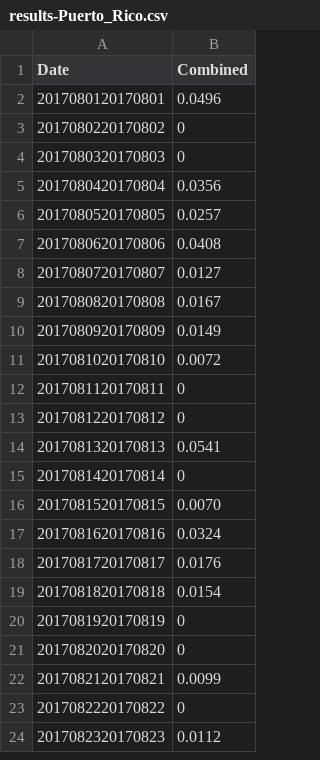
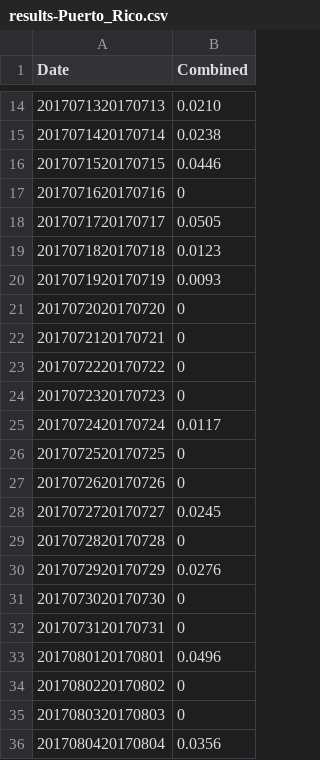
Before and after one commit to majohansson/maria-puerto-rico, a CSV file: data/television-explorer/results-Puerto_Rico.csv, drawn as a sheet; only a part is shown, gaps mark what is left out; the shorter side is filled out with more unchanged rows; the diff covers the shown part only.

```diff
--- a/data/television-explorer/results-Puerto_Rico.csv
+++ b/data/television-explorer/results-Puerto_Rico.csv
@@ -2 +14,20 @@ Date,Combined
+2017071320170713,0.0210
+2017071420170714,0.0238
+2017071520170715,0.0446
+2017071620170716,0
+2017071720170717,0.0505
+2017071820170718,0.0123
+2017071920170719,0.0093
+2017072020170720,0
+2017072120170721,0
+2017072220170722,0
+2017072320170723,0
+2017072420170724,0.0117
+2017072520170725,0
+2017072620170726,0
+2017072720170727,0.0245
+2017072820170728,0
+2017072920170729,0.0276
+2017073020170730,0
+2017073120170731,0
 2017080120170801,0.0496
```
Also changed, not shown: 18 added rows and 1 edited cell elsewhere in this file, data/television-explorer/results-Florida.csv, data/television-explorer/results-Harvey.csv, 22 other files.
